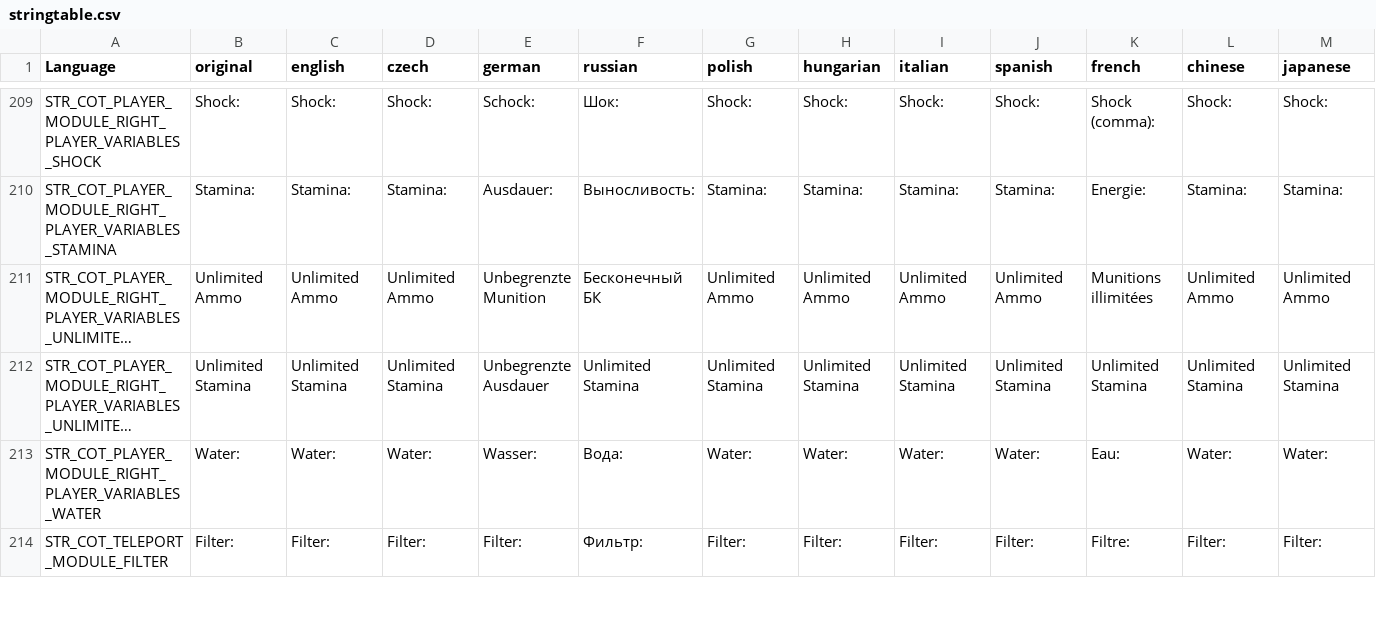
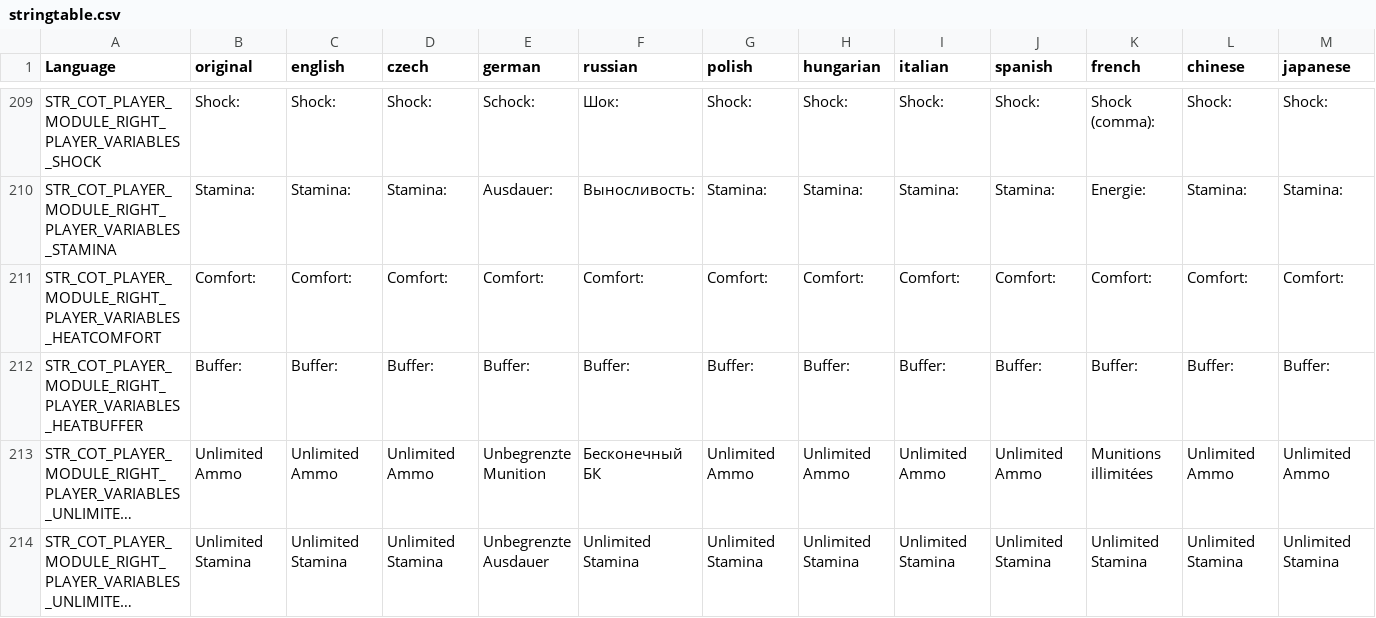
Before and after one commit to Jacob-Mango/DayZ-CommunityOnlineTools, a CSV file: JM/COT/languagecore/stringtable.csv, drawn as a sheet; only a part is shown, gaps mark what is left out; the shorter side is filled out with more unchanged rows; long unchanged cells end in …; rows hold the shown columns only; the diff names each change by its address in the sheet, - before the commit and + after, or states it on an @@ line.

Commit message:
Temperature player data prep

```diff
--- a/JM/COT/languagecore/stringtable.csv
+++ b/JM/COT/languagecore/stringtable.csv
+row 211: STR_COT_PLAYER_MODULE_RIGHT_PLAYER_VARIABLES_HEATCOMFORT | Comfort: | Comfort: | Comfort: | Comfort: | Comfort: | Comfort: | Comfort: | Comfort: | Comfort: | Comfort: | Comfort: | Comfort:
+row 212: STR_COT_PLAYER_MODULE_RIGHT_PLAYER_VARIABLES_HEATBUFFER | Buffer: | Buffer: | Buffer: | Buffer: | Buffer: | Buffer: | Buffer: | Buffer: | Buffer: | Buffer: | Buffer: | Buffer:
```
Also changed, not shown: 7 other files.
